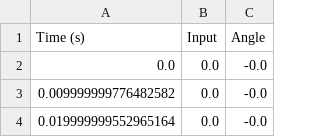
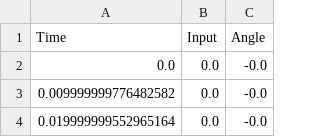
Before and after one commit to eduardo-ufmg/2DoFSBP, a CSV file: motor_identification/host/experiment_data.csv, drawn as a sheet; only a part is shown.

Commit message:
Refactor CSV header format and remove obsolete identification files

```diff
--- a/motor_identification/host/experiment_data.csv
+++ b/motor_identification/host/experiment_data.csv
@@ -1,2 +1,2 @@
-Time (s),Input,Angle
+Time,Input,Angle
 0.0,0.0,-0.0
```
Also changed, not shown: 4 other files.
